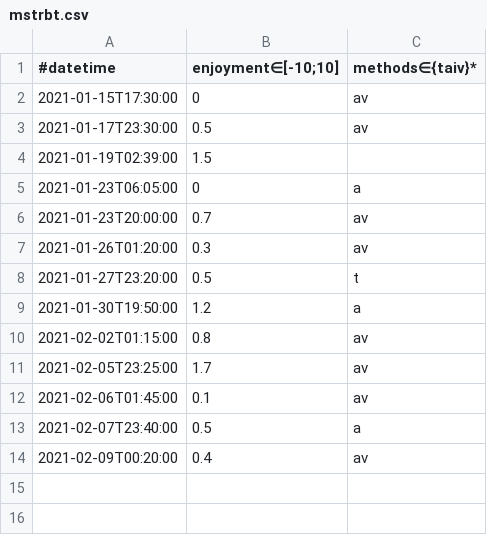
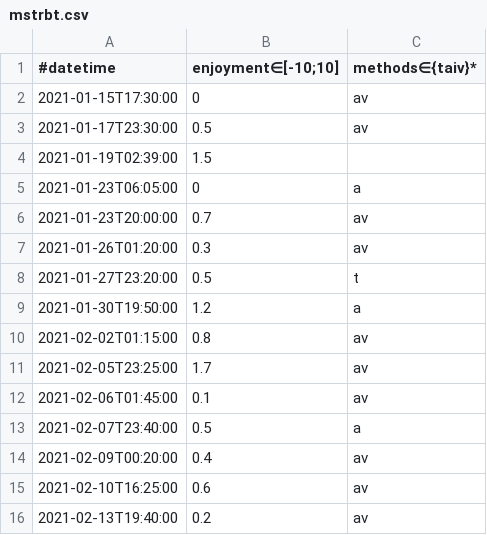
Before and after one commit to niplav/niplav.github.io, a CSV file: data/mstrbt.csv, drawn as a sheet; the diff names each change by its address in the sheet, - before the commit and + after, or states it on an @@ line.

```diff
--- a/data/mstrbt.csv
+++ b/data/mstrbt.csv
+row 15: 2021-02-10T16:25:00 | 0.6 | av
+row 16: 2021-02-13T19:40:00 | 0.2 | av
```
Also changed, not shown: 9 other files.
